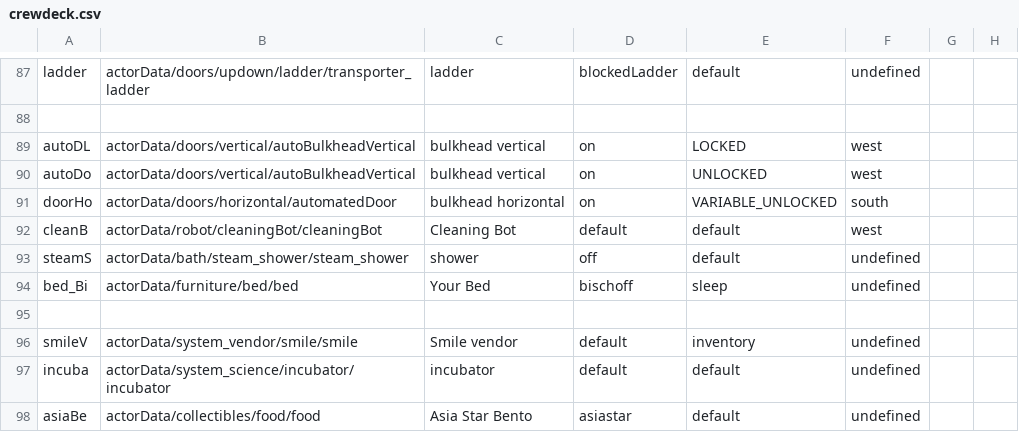
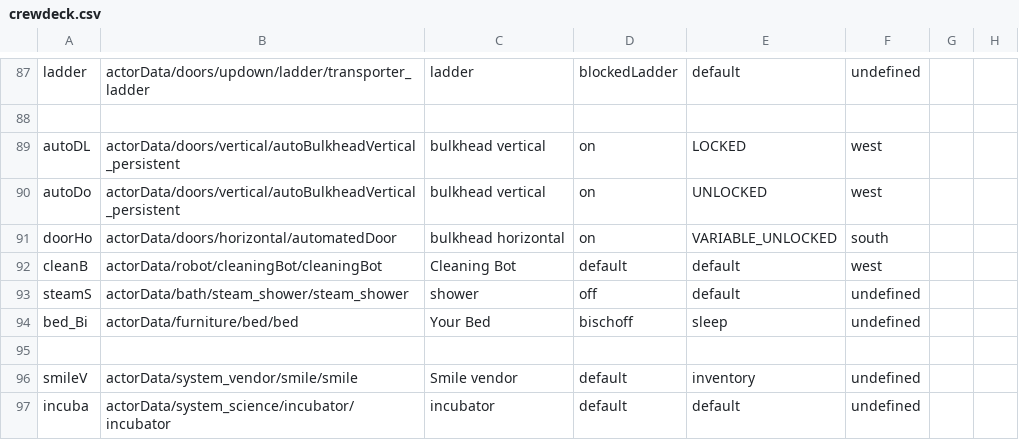
Before and after one commit to WolfgangBischoff/Ceres, a CSV file: src/main/resources/level/crewdeck/crewdeck.csv, drawn as a sheet; only a part is shown, gaps mark what is left out; the shorter side is filled out with more unchanged rows; the diff names each change by its address in the sheet, - before the commit and + after, or states it on an @@ line.

```diff
--- a/src/main/resources/level/crewdeck/crewdeck.csv
+++ b/src/main/resources/level/crewdeck/crewdeck.csv
-B89:B90: actorData/doors/vertical/autoBulkheadVertical
+B89:B90: actorData/doors/vertical/autoBulkheadVertical_persistent
```
Also changed, not shown: src/main/resources/actorData/doors/vertical/autoBulkheadVertical.csv, src/main/resources/level/dockingBay.csv, 9 other files.
